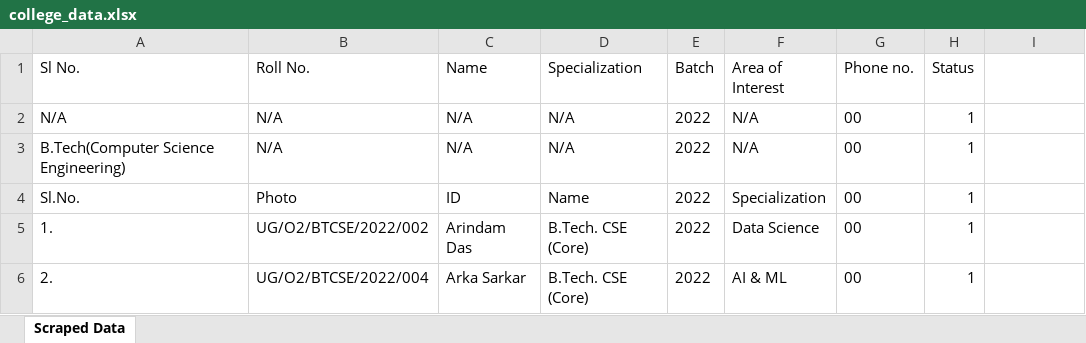
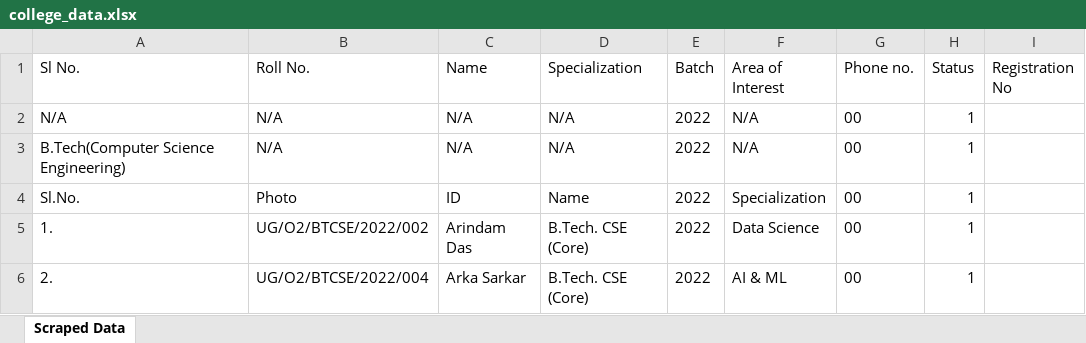
Before and after one commit to Apurba-pal/AUCSE_web_scrapping, an Excel workbook: college_data.xlsx, sheet Scraped Data, drawn as a sheet; only a part is shown; values as stored, in another font and other column widths than the file's, no borders; the diff names each change by its address in the sheet, - before the commit and + after, or states it on an @@ line.

Commit message:
update scraping.py to include Registration No mapping and save to new Excel file; modify .gitignore to exclude additional files

```diff
--- a/college_data.xlsx (sheet Scraped Data)
+++ b/college_data.xlsx (sheet Scraped Data)
-I1: (empty)
+I1: Registration No
```
Also changed, not shown: 3 other files.
